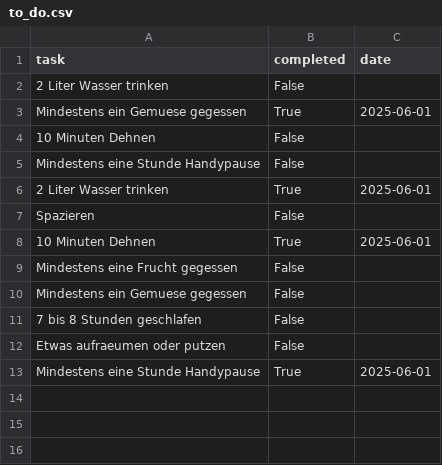
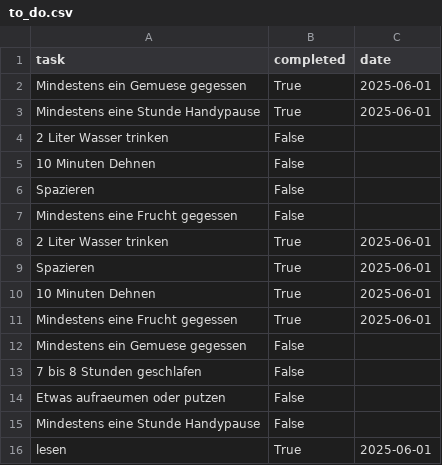
Before and after one commit to Albuu00/BMLD-Inf2-Final-App, a CSV file: to_do.csv, drawn as a sheet.

```diff
--- a/to_do.csv
+++ b/to_do.csv
@@ -1,10 +1,12 @@
 task,completed,date
+Mindestens ein Gemuese gegessen,True,2025-06-01
+Mindestens eine Stunde Handypause,True,2025-06-01
 2 Liter Wasser trinken,False,
-Mindestens ein Gemuese gegessen,True,2025-06-01
 10 Minuten Dehnen,False,
-Mindestens eine Stunde Handypause,False,
+Spazieren,False,
+Mindestens eine Frucht gegessen,False,
 2 Liter Wasser trinken,True,2025-06-01
-Spazieren,False,
+Spazieren,True,2025-06-01
 10 Minuten Dehnen,True,2025-06-01
-Mindestens eine Frucht gegessen,False,
+Mindestens eine Frucht gegessen,True,2025-06-01
 Mindestens ein Gemuese gegessen,False,
@@ -12,2 +14,3 @@ Mindestens ein Gemuese gegessen,False,
 Etwas aufraeumen oder putzen,False,
-Mindestens eine Stunde Handypause,True,2025-06-01
+Mindestens eine Stunde Handypause,False,
+lesen,True,2025-06-01
```
Also changed, not shown: 1 other file.
